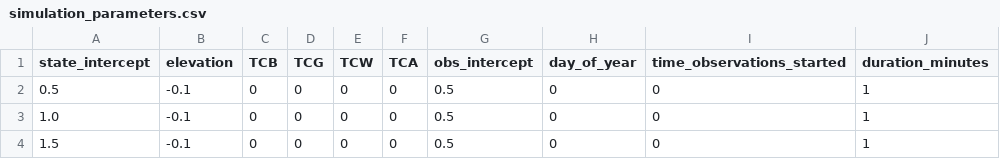
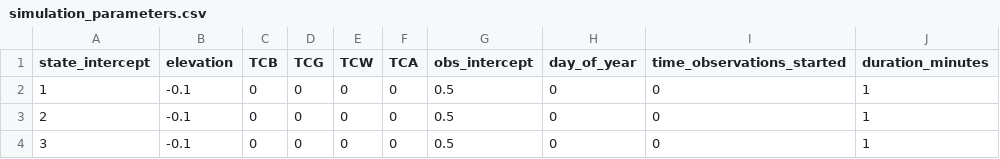
Before and after one commit to nahian-ahmed/Site-Clustering, a CSV file: config/simulation_parameters.csv, drawn as a sheet; only a part is shown; the diff names each change by its address in the sheet, - before the commit and + after, or states it on an @@ line.

Commit message:
...

```diff
--- a/config/simulation_parameters.csv
+++ b/config/simulation_parameters.csv
-A2 (state_intercept): 0.5
+A2 (state_intercept): 1
-A3 (state_intercept): 1.0
+A3 (state_intercept): 2
-A4 (state_intercept): 1.5
+A4 (state_intercept): 3
```
